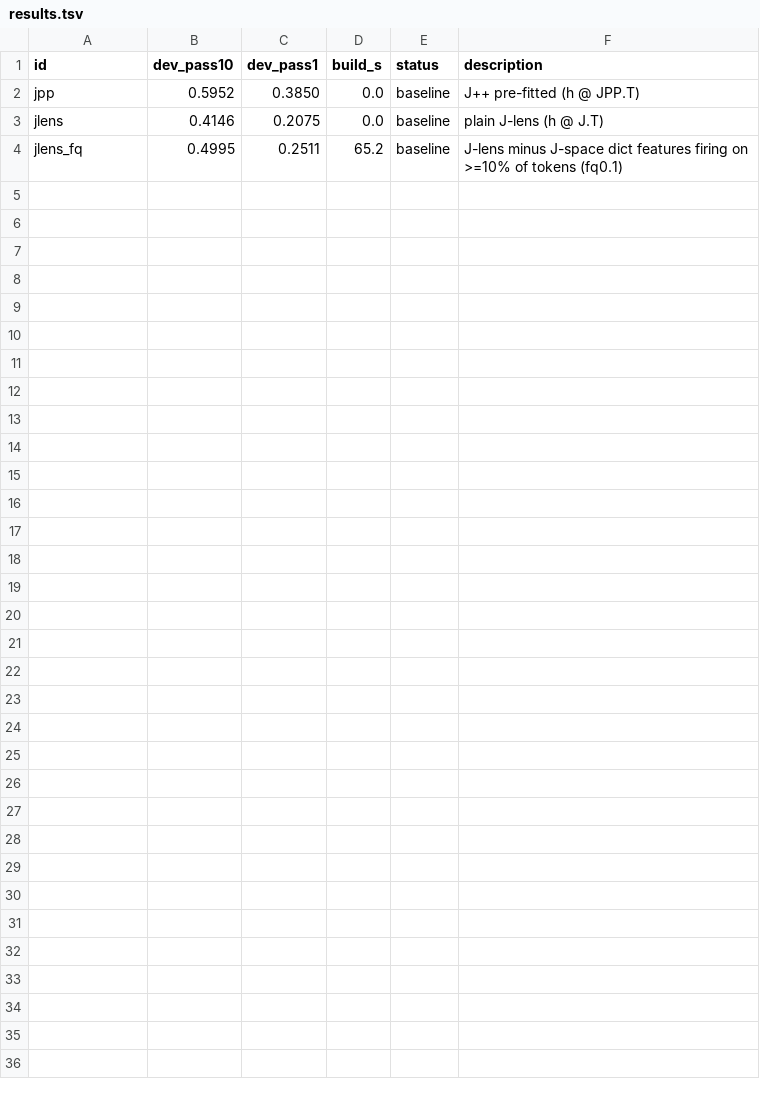
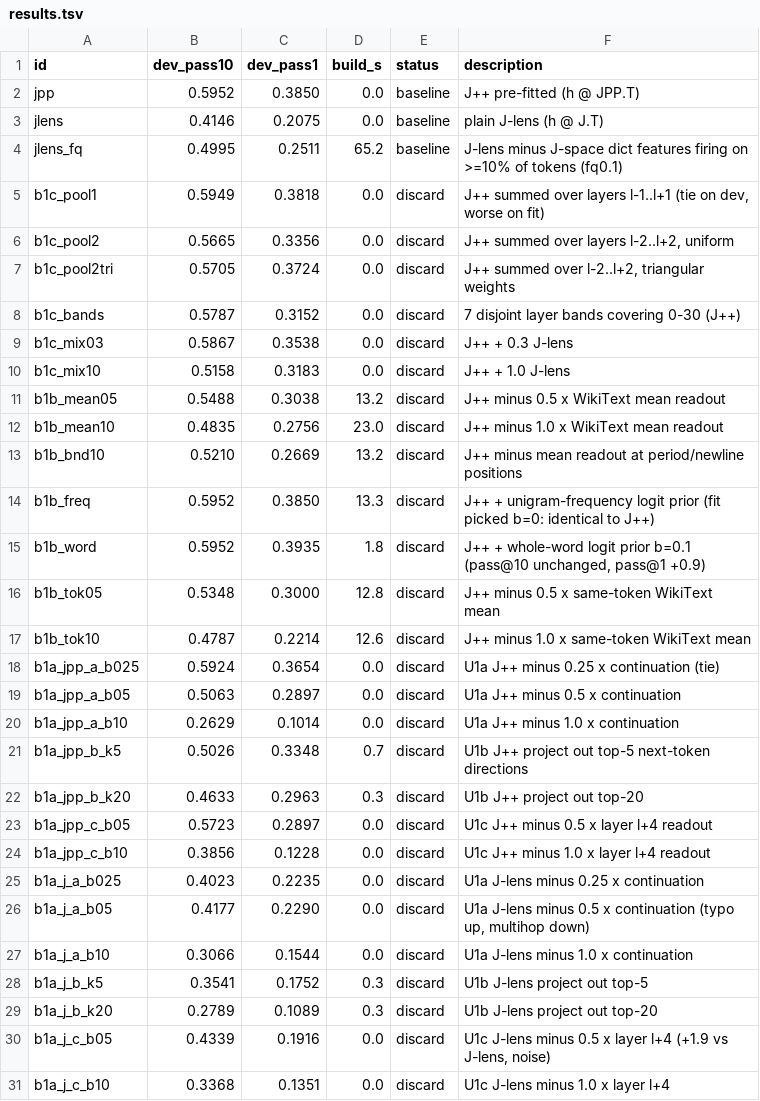
Before and after one commit to jerrenwong/o-lens-improvement, a TSV file: auto/results.tsv, drawn as a sheet; the diff names each change by its address in the sheet, - before the commit and + after, or states it on an @@ line.

```diff
--- a/auto/results.tsv
+++ b/auto/results.tsv
+row 5: b1c_pool1 | 0.5949 | 0.3818 | 0.0 | discard | J++ summed over layers l-1..l+1 (tie on dev, worse on fit)
+row 6: b1c_pool2 | 0.5665 | 0.3356 | 0.0 | discard | J++ summed over layers l-2..l+2, uniform
+row 7: b1c_pool2tri | 0.5705 | 0.3724 | 0.0 | discard | J++ summed over l-2..l+2, triangular weights
+row 8: b1c_bands | 0.5787 | 0.3152 | 0.0 | discard | 7 disjoint layer bands covering 0-30 (J++)
+row 9: b1c_mix03 | 0.5867 | 0.3538 | 0.0 | discard | J++ + 0.3 J-lens
+row 10: b1c_mix10 | 0.5158 | 0.3183 | 0.0 | discard | J++ + 1.0 J-lens
+row 11: b1b_mean05 | 0.5488 | 0.3038 | 13.2 | discard | J++ minus 0.5 x WikiText mean readout
+row 12: b1b_mean10 | 0.4835 | 0.2756 | 23.0 | discard | J++ minus 1.0 x WikiText mean readout
+row 13: b1b_bnd10 | 0.5210 | 0.2669 | 13.2 | discard | J++ minus mean readout at period/newline positions
+row 14: b1b_freq | 0.5952 | 0.3850 | 13.3 | discard | J++ + unigram-frequency logit prior (fit picked b=0: identical to J++)
+row 15: b1b_word | 0.5952 | 0.3935 | 1.8 | discard | J++ + whole-word logit prior b=0.1 (pass@10 unchanged, pass@1 +0.9)
+row 16: b1b_tok05 | 0.5348 | 0.3000 | 12.8 | discard | J++ minus 0.5 x same-token WikiText mean
+row 17: b1b_tok10 | 0.4787 | 0.2214 | 12.6 | discard | J++ minus 1.0 x same-token WikiText mean
+row 18: b1a_jpp_a_b025 | 0.5924 | 0.3654 | 0.0 | discard | U1a J++ minus 0.25 x continuation (tie)
+row 19: b1a_jpp_a_b05 | 0.5063 | 0.2897 | 0.0 | discard | U1a J++ minus 0.5 x continuation
+row 20: b1a_jpp_a_b10 | 0.2629 | 0.1014 | 0.0 | discard | U1a J++ minus 1.0 x continuation
+row 21: b1a_jpp_b_k5 | 0.5026 | 0.3348 | 0.7 | discard | U1b J++ project out top-5 next-token directions
+row 22: b1a_jpp_b_k20 | 0.4633 | 0.2963 | 0.3 | discard | U1b J++ project out top-20
+row 23: b1a_jpp_c_b05 | 0.5723 | 0.2897 | 0.0 | discard | U1c J++ minus 0.5 x layer l+4 readout
+row 24: b1a_jpp_c_b10 | 0.3856 | 0.1228 | 0.0 | discard | U1c J++ minus 1.0 x layer l+4 readout
+row 25: b1a_j_a_b025 | 0.4023 | 0.2235 | 0.0 | discard | U1a J-lens minus 0.25 x continuation
+row 26: b1a_j_a_b05 | 0.4177 | 0.2290 | 0.0 | discard | U1a J-lens minus 0.5 x continuation (typo up, multihop down)
+row 27: b1a_j_a_b10 | 0.3066 | 0.1544 | 0.0 | discard | U1a J-lens minus 1.0 x continuation
+row 28: b1a_j_b_k5 | 0.3541 | 0.1752 | 0.3 | discard | U1b J-lens project out top-5
+row 29: b1a_j_b_k20 | 0.2789 | 0.1089 | 0.3 | discard | U1b J-lens project out top-20
+row 30: b1a_j_c_b05 | 0.4339 | 0.1916 | 0.0 | discard | U1c J-lens minus 0.5 x layer l+4 (+1.9 vs J-lens, noise)
+row 31: b1a_j_c_b10 | 0.3368 | 0.1351 | 0.0 | discard | U1c J-lens minus 1.0 x layer l+4
```
Also changed, not shown: 40 other files.
